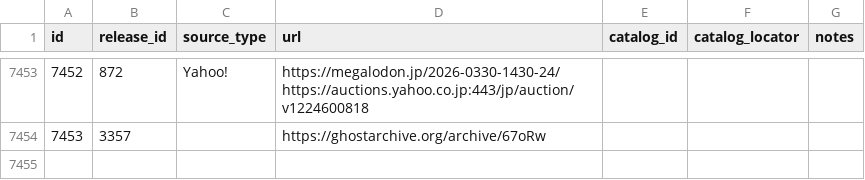
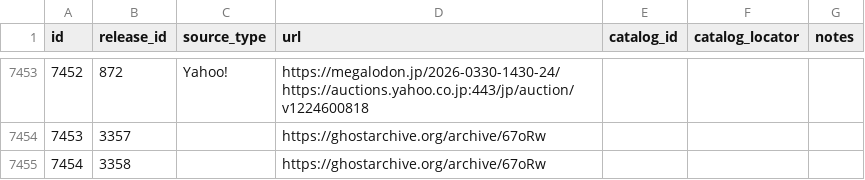
Before and after one commit to rikker/video8, a CSV file: data/sources.csv, drawn as a sheet; only a part is shown, gaps mark what is left out.

Commit message:
Sync from contributor sheet

```diff
--- a/data/sources.csv
+++ b/data/sources.csv
@@ -7454 +7454,2 @@ id,release_id,source_type,url,catalog_id,catalog_locator,notes
 7453,3357,,https://ghostarchive.org/archive/67oRw,,,
+7454,3358,,https://ghostarchive.org/archive/67oRw,,,
```
Also changed, not shown: data/release_publishers.csv, data/releases.csv, 1 other file.
